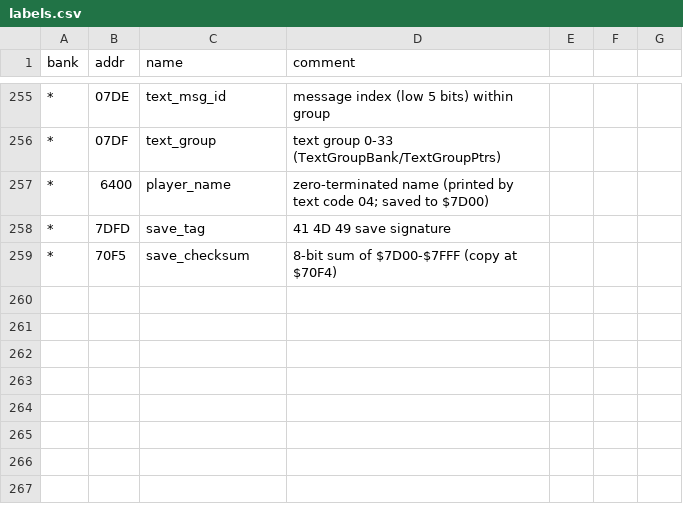
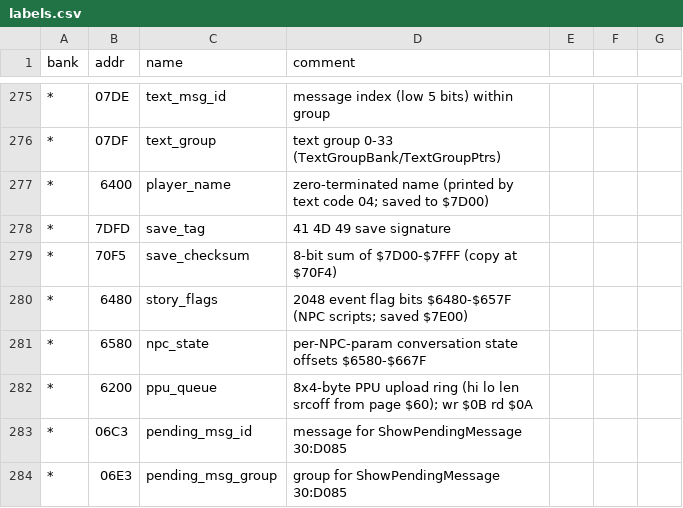
Before and after one commit to sleepy9090/CRYSTAL-AI-LIS, a CSV file: labels.csv, drawn as a sheet; only a part is shown, gaps mark what is left out; the diff covers the shown part only; the diff names each change by its address in the sheet, - before the commit and + after, or states it on an @@ line.

Commit message:
RE session 12: Ph3: text follow-ups — done session 12: (a) ShowMessage 30:D354 / Show

```diff
--- a/labels.csv
+++ b/labels.csv
+row 280: * | 6480 | story_flags | 2048 event flag bits $6480-$657F (NPC scripts; saved $7E00)
+row 281: * | 6580 | npc_state | per-NPC-param conversation state offsets $6580-$667F
+row 282: * | 6200 | ppu_queue | 8x4-byte PPU upload ring (hi lo len srcoff from page $60); wr $0B rd $0A
+row 283: * | 06C3 | pending_msg_id | message for ShowPendingMessage 30:D085
+row 284: * | 06E3 | pending_msg_group | group for ShowPendingMessage 30:D085
```
Also changed, not shown: 20 added rows and 1 edited cell elsewhere in this file, 4 other files.
